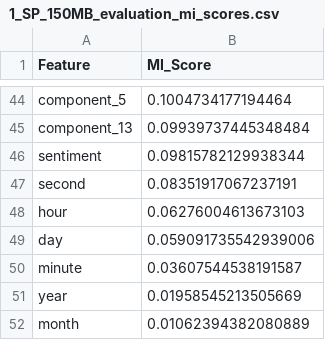
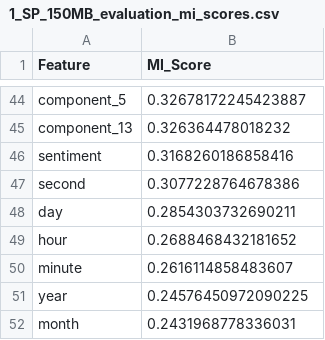
Before and after one commit to nayefroqaya/NovaAD, a CSV file: src/1_SP_150MB_evaluation_mi_scores.csv, drawn as a sheet; only a part is shown, gaps mark what is left out; removed rows and columns are numbered as before the commit, all else as after; the diff covers the shown part only; the diff names each change by its address in the sheet, - before the commit and + after, or states it on an @@ line.

Commit message:
update Novelty

```diff
--- a/src/1_SP_150MB_evaluation_mi_scores.csv
+++ b/src/1_SP_150MB_evaluation_mi_scores.csv
-B44 (MI_Score): 0.1004734177194464
+B44 (MI_Score): 0.32678172245423887
-B45 (MI_Score): 0.09939737445348484
+B45 (MI_Score): 0.326364478018232
-B46 (MI_Score): 0.09815782129938344
+B46 (MI_Score): 0.3168260186858416
-B47 (MI_Score): 0.08351917067237191
+B47 (MI_Score): 0.3077228764678386
-row 48: hour | 0.06276004613673103
-B48 (MI_Score): 0.059091735542939006
+B48 (MI_Score): 0.2854303732690211
+row 49: hour | 0.2688468432181652
-B50 (MI_Score): 0.03607544538191587
+B50 (MI_Score): 0.2616114858483607
-B51 (MI_Score): 0.01958545213505669
+B51 (MI_Score): 0.24576450972090225
-B52 (MI_Score): 0.01062394382080889
+B52 (MI_Score): 0.2431968778336031
```
Also changed, not shown: 25 added rows, 25 removed rows and 17 edited cells elsewhere in this file.
